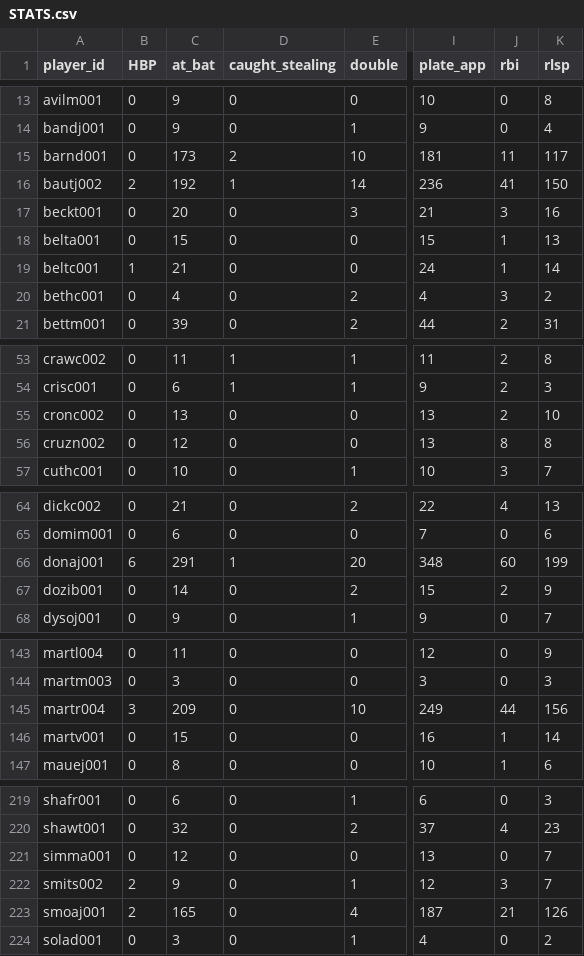
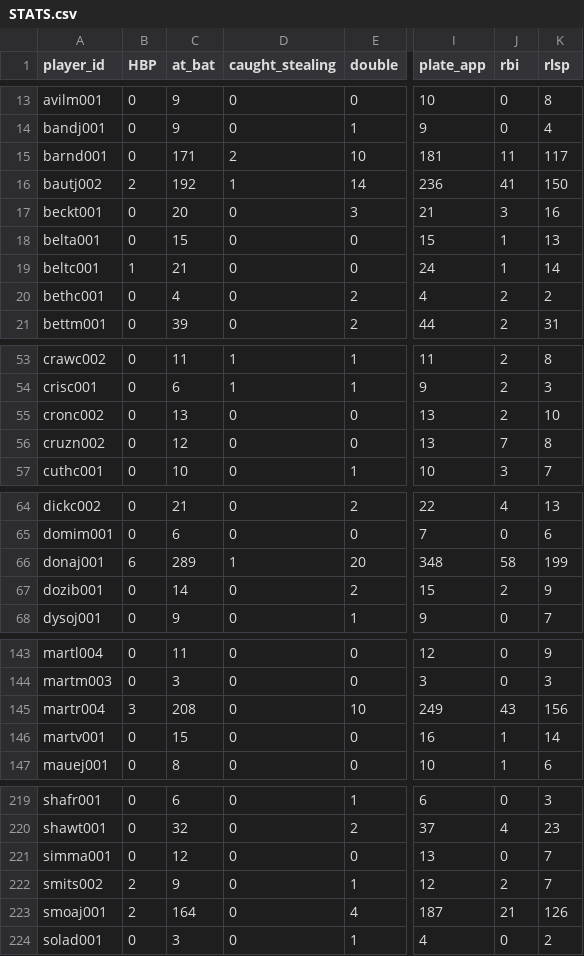
Before and after one commit to lingsin5234/BaseballStats, a CSV file: STATS.csv, drawn as a sheet; only a part is shown, gaps mark what is left out; the diff covers the shown part only; the diff names each change by its address in the sheet, - before the commit and + after, or states it on an @@ line.

```diff
--- a/STATS.csv
+++ b/STATS.csv
-C15 (at_bat): 173
+C15 (at_bat): 171
-J20 (rbi): 3
+J20 (rbi): 2
-J56 (rbi): 8
+J56 (rbi): 7
-C66 (at_bat): 291
+C66 (at_bat): 289
-J66 (rbi): 60
+J66 (rbi): 58
-C145 (at_bat): 209
+C145 (at_bat): 208
-J145 (rbi): 44
+J145 (rbi): 43
-J222 (rbi): 3
+J222 (rbi): 2
-C223 (at_bat): 165
+C223 (at_bat): 164
```
Also changed, not shown: 5 edited cells elsewhere in this file, 1 other file.
